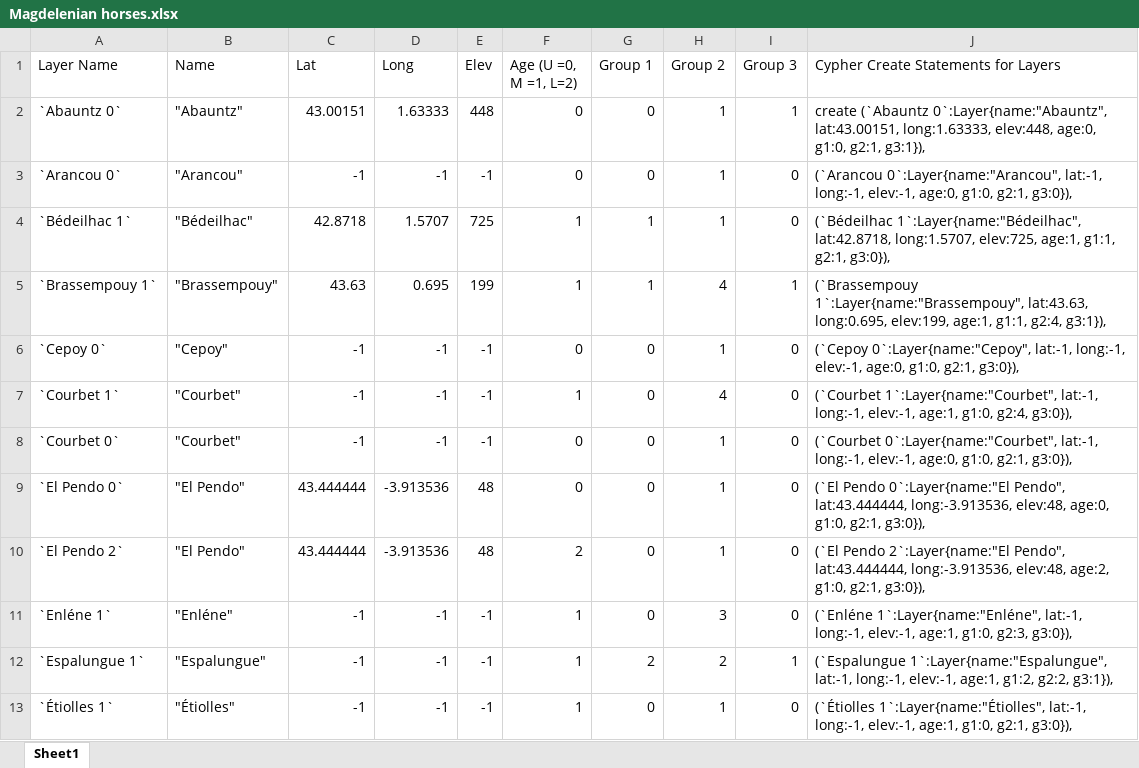
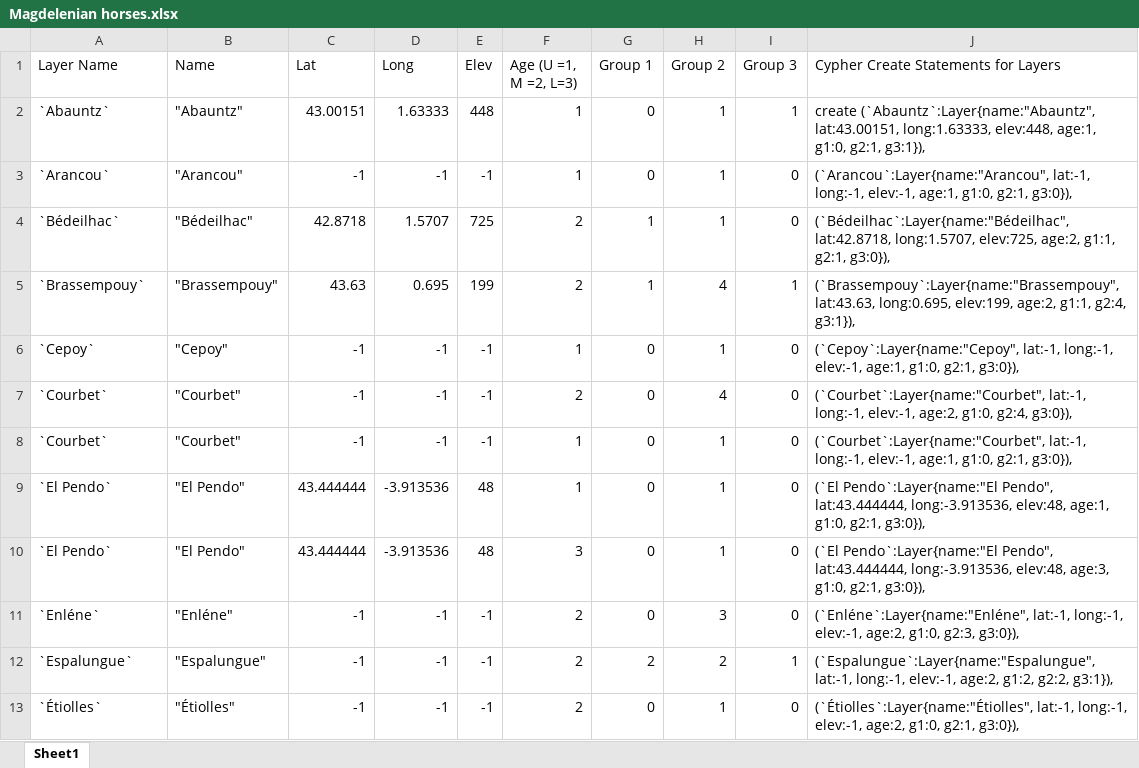
Before and after one commit to bluecrayon52/MagNeo, an Excel workbook: data/Magdelenian horses.xlsx, sheet Sheet1, drawn as a sheet; only a part is shown; values as stored, in another font and other column widths than the file's, no borders; the diff covers the shown part only; the diff names each change by its address in the sheet, - before the commit and + after, or states it on an @@ line.

```diff
--- a/data/Magdelenian horses.xlsx (sheet Sheet1)
+++ b/data/Magdelenian horses.xlsx (sheet Sheet1)
-F1: Age (U =0, M =1, L=2)
+F1: Age (U =1, M =2, L=3)
-A2 (Layer Name): `Abauntz 0`
+A2 (Layer Name): `Abauntz`
-F2:F3 (Age (U =1, M =2, L=3)): 0
+F2:F3 (Age (U =1, M =2, L=3)): 1
-J2: create (`Abauntz 0`:Layer{name:"Abauntz", lat:43.00151, long:1.63333, elev:448, age:0, g1:0, g2:1,…
+J2: create (`Abauntz`:Layer{name:"Abauntz", lat:43.00151, long:1.63333, elev:448, age:1, g1:0, g2:1,…
-A3 (Layer Name): `Arancou 0`
+A3 (Layer Name): `Arancou`
-J3: (`Arancou 0`:Layer{name:"Arancou", lat:-1, long:-1, elev:-1, age:0, g1:0, g2:1,…
+J3: (`Arancou`:Layer{name:"Arancou", lat:-1, long:-1, elev:-1, age:1, g1:0, g2:1,…
-A4 (Layer Name): `Bédeilhac 1`
+A4 (Layer Name): `Bédeilhac`
-F4:F5 (Age (U =1, M =2, L=3)): 1
+F4:F5 (Age (U =1, M =2, L=3)): 2
-J4: (`Bédeilhac 1`:Layer{name:"Bédeilhac", lat:42.8718, long:1.5707, elev:725, age:1, g1:1, g2:1,…
+J4: (`Bédeilhac`:Layer{name:"Bédeilhac", lat:42.8718, long:1.5707, elev:725, age:2, g1:1, g2:1,…
-A5 (Layer Name): `Brassempouy 1`
+A5 (Layer Name): `Brassempouy`
-J5: (`Brassempouy 1`:Layer{name:"Brassempouy", lat:43.63, long:0.695, elev:199, age:1, g1:1, g2:4,…
+J5: (`Brassempouy`:Layer{name:"Brassempouy", lat:43.63, long:0.695, elev:199, age:2, g1:1, g2:4,…
-A6 (Layer Name): `Cepoy 0`
+A6 (Layer Name): `Cepoy`
-F6 (Age (U =1, M =2, L=3)): 0
+F6 (Age (U =1, M =2, L=3)): 1
-J6: (`Cepoy 0`:Layer{name:"Cepoy", lat:-1, long:-1, elev:-1, age:0, g1:0, g2:1,…
+J6: (`Cepoy`:Layer{name:"Cepoy", lat:-1, long:-1, elev:-1, age:1, g1:0, g2:1,…
-A7 (Layer Name): `Courbet 1`
+A7 (Layer Name): `Courbet`
-F7 (Age (U =1, M =2, L=3)): 1
+F7 (Age (U =1, M =2, L=3)): 2
-J7: (`Courbet 1`:Layer{name:"Courbet", lat:-1, long:-1, elev:-1, age:1, g1:0, g2:4,…
+J7: (`Courbet`:Layer{name:"Courbet", lat:-1, long:-1, elev:-1, age:2, g1:0, g2:4,…
-A8 (Layer Name): `Courbet 0`
+A8 (Layer Name): `Courbet`
-F8:F9 (Age (U =1, M =2, L=3)): 0
+F8:F9 (Age (U =1, M =2, L=3)): 1
-J8: (`Courbet 0`:Layer{name:"Courbet", lat:-1, long:-1, elev:-1, age:0, g1:0, g2:1,…
+J8: (`Courbet`:Layer{name:"Courbet", lat:-1, long:-1, elev:-1, age:1, g1:0, g2:1,…
-A9 (Layer Name): `El Pendo 0`
+A9 (Layer Name): `El Pendo`
-J9: (`El Pendo 0`:Layer{name:"El Pendo", lat:43.444444, long:-3.913536, elev:48, age:0, g1:0, g2:1,…
+J9: (`El Pendo`:Layer{name:"El Pendo", lat:43.444444, long:-3.913536, elev:48, age:1, g1:0, g2:1,…
-A10 (Layer Name): `El Pendo 2`
+A10 (Layer Name): `El Pendo`
-F10 (Age (U =1, M =2, L=3)): 2
+F10 (Age (U =1, M =2, L=3)): 3
-J10: (`El Pendo 2`:Layer{name:"El Pendo", lat:43.444444, long:-3.913536, elev:48, age:2, g1:0, g2:1,…
+J10: (`El Pendo`:Layer{name:"El Pendo", lat:43.444444, long:-3.913536, elev:48, age:3, g1:0, g2:1,…
-A11 (Layer Name): `Enléne 1`
+A11 (Layer Name): `Enléne`
-F11:F13 (Age (U =1, M =2, L=3)): 1
+F11:F13 (Age (U =1, M =2, L=3)): 2
-J11: (`Enléne 1`:Layer{name:"Enléne", lat:-1, long:-1, elev:-1, age:1, g1:0, g2:3,…
+J11: (`Enléne`:Layer{name:"Enléne", lat:-1, long:-1, elev:-1, age:2, g1:0, g2:3,…
-A12 (Layer Name): `Espalungue 1`
+A12 (Layer Name): `Espalungue`
-J12: (`Espalungue 1`:Layer{name:"Espalungue", lat:-1, long:-1, elev:-1, age:1, g1:2, g2:2,…
+J12: (`Espalungue`:Layer{name:"Espalungue", lat:-1, long:-1, elev:-1, age:2, g1:2, g2:2,…
-A13 (Layer Name): `Étiolles 1`
+A13 (Layer Name): `Étiolles`
-J13: (`Étiolles 1`:Layer{name:"Étiolles", lat:-1, long:-1, elev:-1, age:1, g1:0, g2:1,…
+J13: (`Étiolles`:Layer{name:"Étiolles", lat:-1, long:-1, elev:-1, age:2, g1:0, g2:1,…
```
Also changed, not shown: 84 edited cells elsewhere in this sheet, 8 other files.
